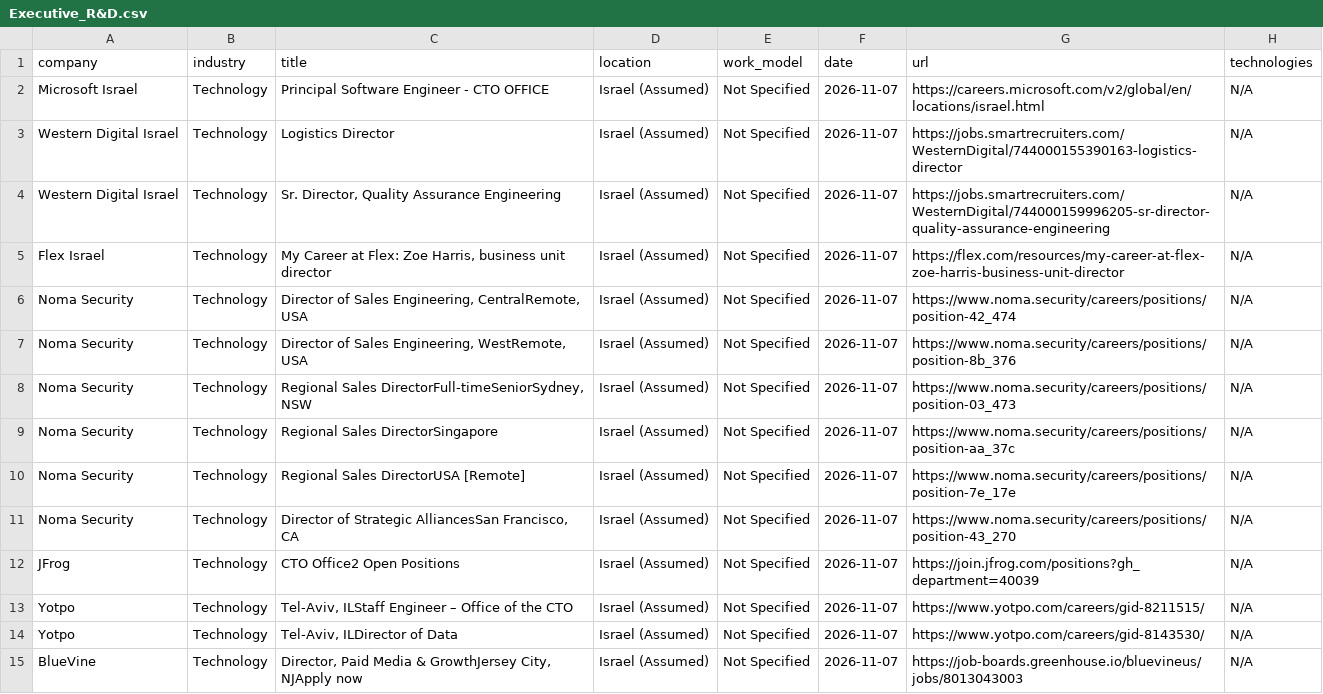
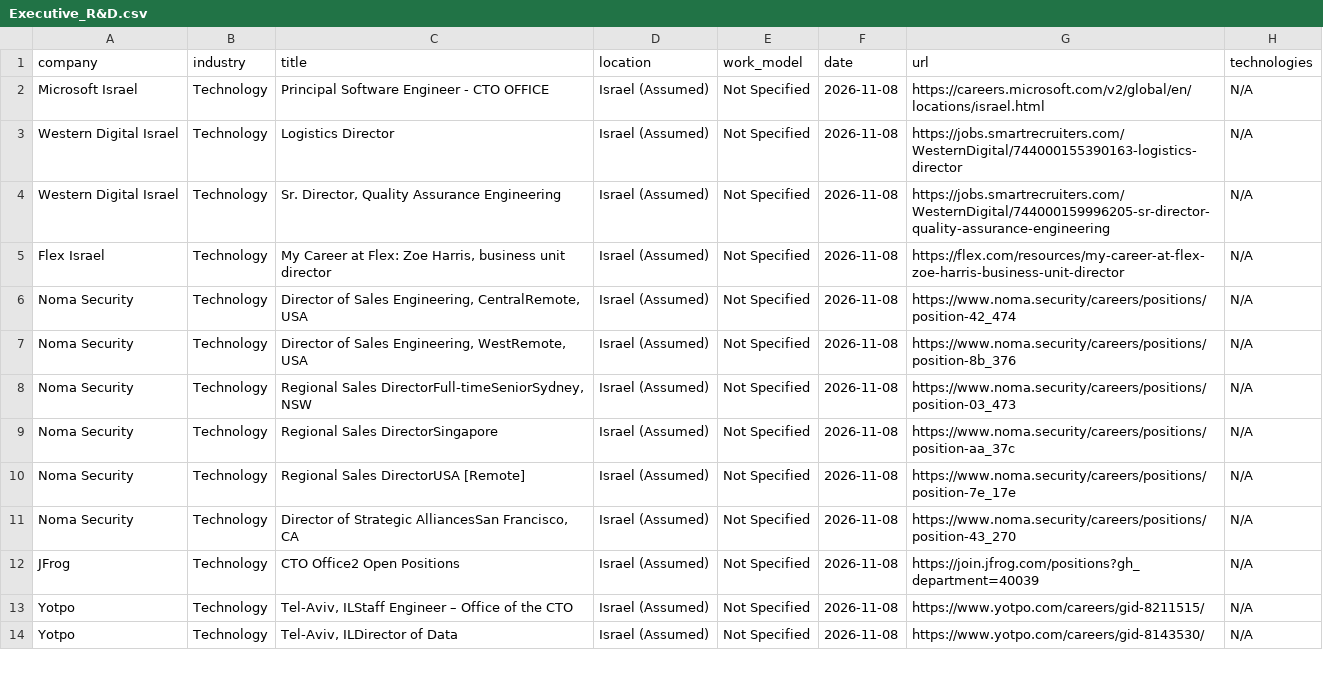
Before and after one commit to SKleeblatt/Kleeblatt-job-board, a CSV file: jobs/Executive_R&D.csv, drawn as a sheet; only a part is shown; the diff covers the shown part only.

```diff
--- a/jobs/Executive_R&D.csv
+++ b/jobs/Executive_R&D.csv
@@ -1,15 +1,14 @@
 company,industry,title,location,work_model,date,url,technologies
-Microsoft Israel,Technology,Principal Software Engineer - CTO OFFICE,Israel (Assumed),Not Specified,2026-11-07,https://careers.microsoft.com/v2/global/en/locations/israel.html,N/A
-Western Digital Israel,Technology,Logistics Director,Israel (Assumed),Not Specified,2026-11-07,https://jobs.smartrecruiters.com/WesternDigital/744000155390163-logistics-director,N/A
-Western Digital Israel,Technology,"Sr. Director, Quality Assurance Engineering",Israel (Assumed),Not Specified,2026-11-07,https://jobs.smartrecruiters.com/WesternDigital/744000159996205-sr-director-quality-assurance-engineering,N/A
-Flex Israel,Technology,"My Career at Flex: Zoe Harris, business unit director",Israel (Assumed),Not Specified,2026-11-07,https://flex.com/resources/my-career-at-flex-zoe-harris-business-unit-director,N/A
-Noma Security,Technology,"Director of Sales Engineering, CentralRemote, USA",Israel (Assumed),Not Specified,2026-11-07,https://www.noma.security/careers/positions/position-42_474,N/A
-Noma Security,Technology,"Director of Sales Engineering, WestRemote, USA",Israel (Assumed),Not Specified,2026-11-07,https://www.noma.security/careers/positions/position-8b_376,N/A
-Noma Security,Technology,"Regional Sales DirectorFull-timeSeniorSydney, NSW",Israel (Assumed),Not Specified,2026-11-07,https://www.noma.security/careers/positions/position-03_473,N/A
-Noma Security,Technology,Regional Sales DirectorSingapore,Israel (Assumed),Not Specified,2026-11-07,https://www.noma.security/careers/positions/position-aa_37c,N/A
-Noma Security,Technology,Regional Sales DirectorUSA [Remote],Israel (Assumed),Not Specified,2026-11-07,https://www.noma.security/careers/positions/position-7e_17e,N/A
-Noma Security,Technology,"Director of Strategic AlliancesSan Francisco, CA",Israel (Assumed),Not Specified,2026-11-07,https://www.noma.security/careers/positions/position-43_270,N/A
-JFrog,Technology,CTO Office2 Open Positions,Israel (Assumed),Not Specified,2026-11-07,https://join.jfrog.com/positions?gh_department=40039,N/A
-Yotpo,Technology,"Tel-Aviv, ILStaff Engineer – Office of the CTO",Israel (Assumed),Not Specified,2026-11-07,https://www.yotpo.com/careers/gid-8211515/,N/A
-Yotpo,Technology,"Tel-Aviv, ILDirector of Data",Israel (Assumed),Not Specified,2026-11-07,https://www.yotpo.com/careers/gid-8143530/,N/A
-BlueVine,Technology,"Director, Paid Media & GrowthJersey City, NJApply now",Israel (Assumed),Not Specified,2026-11-07,https://job-boards.greenhouse.io/bluevineus/jobs/8013043003,N/A
+Microsoft Israel,Technology,Principal Software Engineer - CTO OFFICE,Israel (Assumed),Not Specified,2026-11-08,https://careers.microsoft.com/v2/global/en/locations/israel.html,N/A
+Western Digital Israel,Technology,Logistics Director,Israel (Assumed),Not Specified,2026-11-08,https://jobs.smartrecruiters.com/WesternDigital/744000155390163-logistics-director,N/A
+Western Digital Israel,Technology,"Sr. Director, Quality Assurance Engineering",Israel (Assumed),Not Specified,2026-11-08,https://jobs.smartrecruiters.com/WesternDigital/744000159996205-sr-director-quality-assurance-engineering,N/A
+Flex Israel,Technology,"My Career at Flex: Zoe Harris, business unit director",Israel (Assumed),Not Specified,2026-11-08,https://flex.com/resources/my-career-at-flex-zoe-harris-business-unit-director,N/A
+Noma Security,Technology,"Director of Sales Engineering, CentralRemote, USA",Israel (Assumed),Not Specified,2026-11-08,https://www.noma.security/careers/positions/position-42_474,N/A
+Noma Security,Technology,"Director of Sales Engineering, WestRemote, USA",Israel (Assumed),Not Specified,2026-11-08,https://www.noma.security/careers/positions/position-8b_376,N/A
+Noma Security,Technology,"Regional Sales DirectorFull-timeSeniorSydney, NSW",Israel (Assumed),Not Specified,2026-11-08,https://www.noma.security/careers/positions/position-03_473,N/A
+Noma Security,Technology,Regional Sales DirectorSingapore,Israel (Assumed),Not Specified,2026-11-08,https://www.noma.security/careers/positions/position-aa_37c,N/A
+Noma Security,Technology,Regional Sales DirectorUSA [Remote],Israel (Assumed),Not Specified,2026-11-08,https://www.noma.security/careers/positions/position-7e_17e,N/A
+Noma Security,Technology,"Director of Strategic AlliancesSan Francisco, CA",Israel (Assumed),Not Specified,2026-11-08,https://www.noma.security/careers/positions/position-43_270,N/A
+JFrog,Technology,CTO Office2 Open Positions,Israel (Assumed),Not Specified,2026-11-08,https://join.jfrog.com/positions?gh_department=40039,N/A
+Yotpo,Technology,"Tel-Aviv, ILStaff Engineer – Office of the CTO",Israel (Assumed),Not Specified,2026-11-08,https://www.yotpo.com/careers/gid-8211515/,N/A
+Yotpo,Technology,"Tel-Aviv, ILDirector of Data",Israel (Assumed),Not Specified,2026-11-08,https://www.yotpo.com/careers/gid-8143530/,N/A
```
Also changed, not shown: 14 edited cells elsewhere in this file, jobs/ai_engineer.csv, jobs/marketing.csv, 16 other files.
